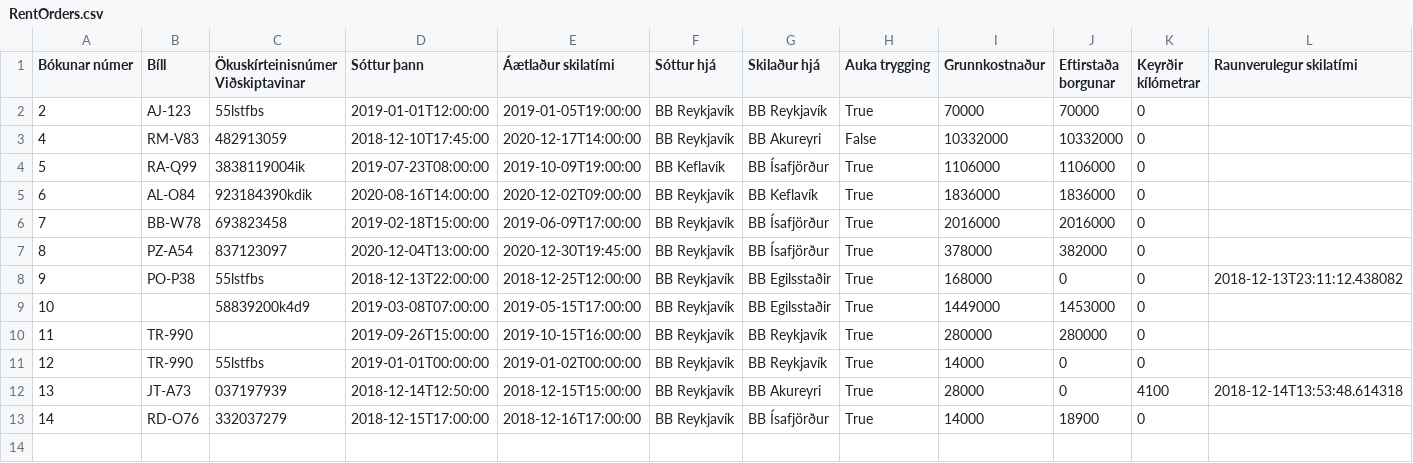
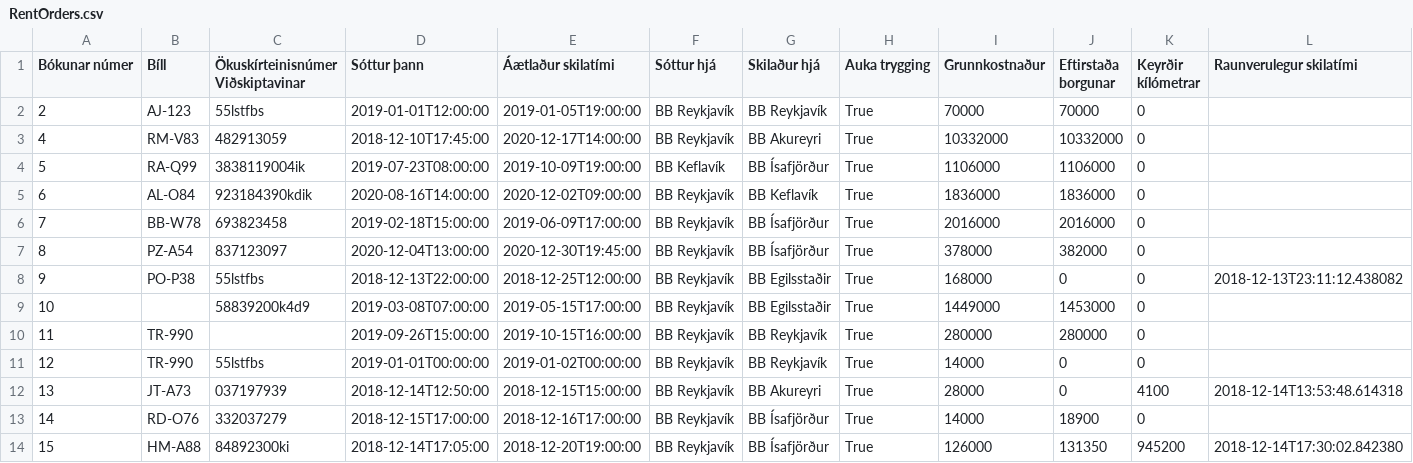
Before and after one commit to GudniNatan/VLN1-Hopur-4-Bilaleiga, a CSV file: data/RentOrders.csv, drawn as a sheet.

Commit message:
Laga upplýsingar á skila bíl skjá

```diff
--- a/data/RentOrders.csv
+++ b/data/RentOrders.csv
@@ -2,3 +2,3 @@ Bókunar númer;Bíll;Ökuskírteinisnúmer Viðskiptavinar;Sóttur þann;Áætl
 2;AJ-123;55lstfbs;2019-01-01T12:00:00;2019-01-05T19:00:00;BB Reykjavík;BB Reykjavík;True;70000;70000;0;
-4;RM-V83;482913059;2018-12-10T17:45:00;2020-12-17T14:00:00;BB Reykjavík;BB Akureyri;False;10332000;10332000;0;
+4;RM-V83;482913059;2018-12-10T17:45:00;2020-12-17T14:00:00;BB Reykjavík;BB Akureyri;True;10332000;10332000;0;
 5;RA-Q99;3838119004ik;2019-07-23T08:00:00;2019-10-09T19:00:00;BB Keflavík;BB Ísafjörður;True;1106000;1106000;0;
@@ -13 +13,2 @@ Bókunar númer;Bíll;Ökuskírteinisnúmer Viðskiptavinar;Sóttur þann;Áætl
 14;RD-O76;332037279;2018-12-15T17:00:00;2018-12-16T17:00:00;BB Reykjavík;BB Ísafjörður;True;14000;18900;0;
+15;HM-A88;84892300ki;2018-12-14T17:05:00;2018-12-20T19:00:00;BB Reykjavík;BB Ísafjörður;True;126000;131350;945200;2018-12-14T17:30:02.842380
```
Also changed, not shown: data/Cars.csv, 3 other files.
